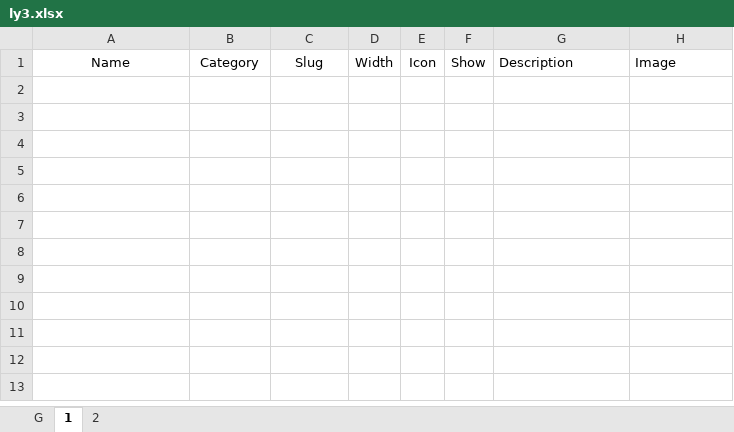
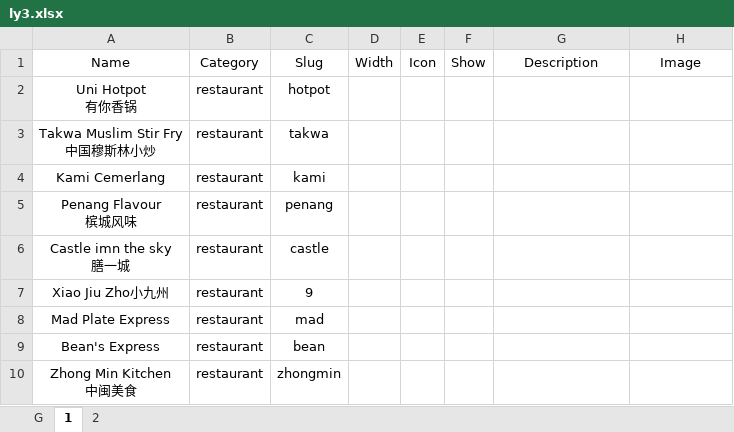
Before and after one commit to Fovir-GitHub/xmum-map, an Excel workbook: src/data/ly3.xlsx, sheet 1, drawn as a sheet; values as stored, in another font and other column widths than the file's, no borders; ↵ is a line break in a cell; the diff names each change by its address in the sheet, - before the commit and + after, or states it on an @@ line.

Commit message:
feat: Update ly3-gf/1f

```diff
--- a/src/data/ly3.xlsx (sheet 1)
+++ b/src/data/ly3.xlsx (sheet 1)
-G1:H1 alignment: left
+G1:H1 alignment: center
+row 2: Uni Hotpot ↵ 有你香锅 | restaurant | hotpot
+row 3: Takwa Muslim Stir Fry ↵ 中国穆斯林小炒 | restaurant | takwa
+row 4: Kami Cemerlang | restaurant | kami
+row 5: Penang Flavour ↵ 槟城风味 | restaurant | penang
+row 6: Castle imn the sky ↵ 膳一城 | restaurant | castle
+row 7: Xiao Jiu Zho小九州 | restaurant | 9
+row 8: Mad Plate Express | restaurant | mad
+row 9: Bean's Express | restaurant | bean
+row 10: Zhong Min Kitchen ↵ 中闽美食 | restaurant | zhongmin
```
Also changed, not shown: sheet G.
